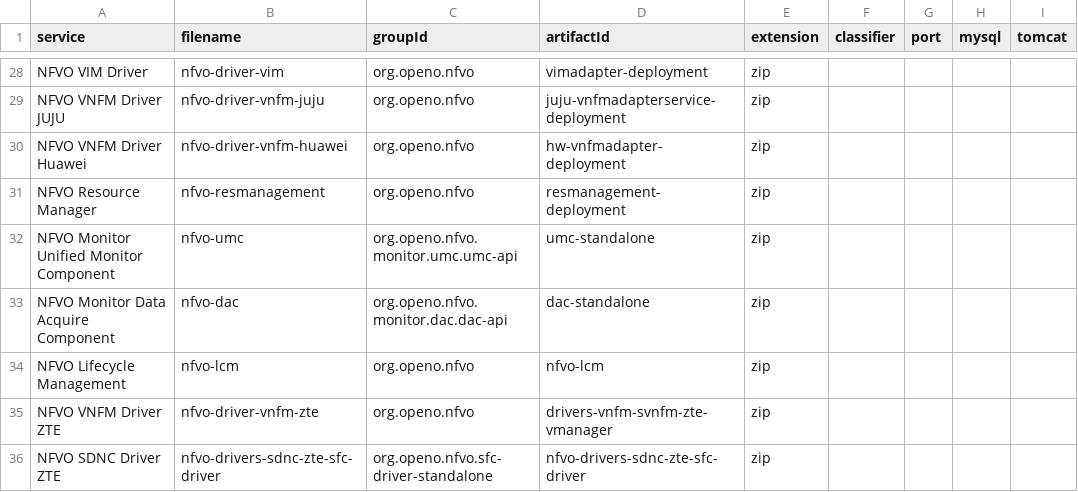
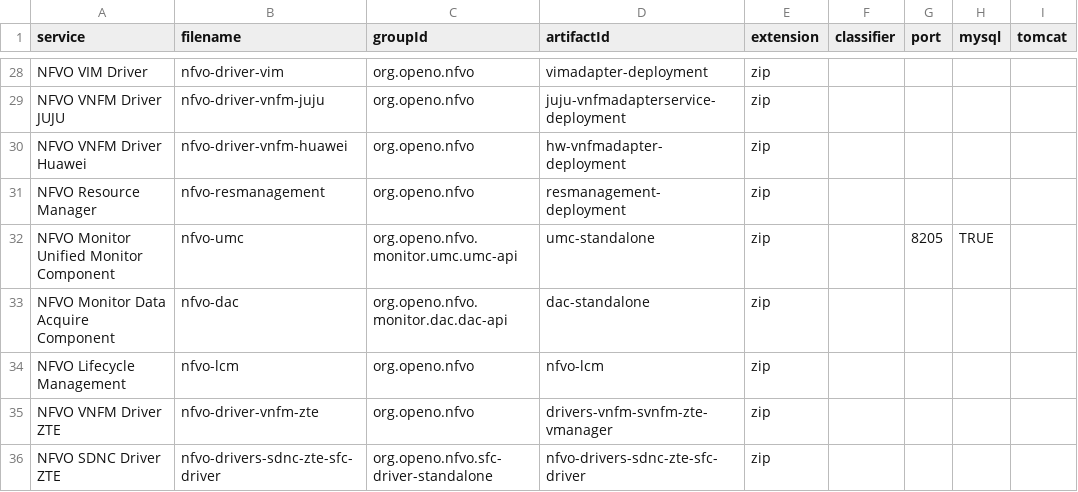
Before and after one commit to open-o/integration, a CSV file: autorelease/binaries.csv, drawn as a sheet; only a part is shown, gaps mark what is left out.

```diff
--- a/autorelease/binaries.csv
+++ b/autorelease/binaries.csv
@@ -31,3 +31,3 @@ NFVO VNFM Driver Huawei,nfvo-driver-vnfm-huawei,org.openo.nfvo,hw-vnfmadapter-de
 NFVO Resource Manager,nfvo-resmanagement,org.openo.nfvo,resmanagement-deployment,zip,,,,
-NFVO Monitor Unified Monitor Component,nfvo-umc,org.openo.nfvo.monitor.umc.umc-api,umc-standalone,zip,,,,
+NFVO Monitor Unified Monitor Component,nfvo-umc,org.openo.nfvo.monitor.umc.umc-api,umc-standalone,zip,,8205,TRUE,
 NFVO Monitor Data Acquire Component,nfvo-dac,org.openo.nfvo.monitor.dac.dac-api,dac-standalone,zip,,,,
```
Also changed, not shown: 9 other files.
